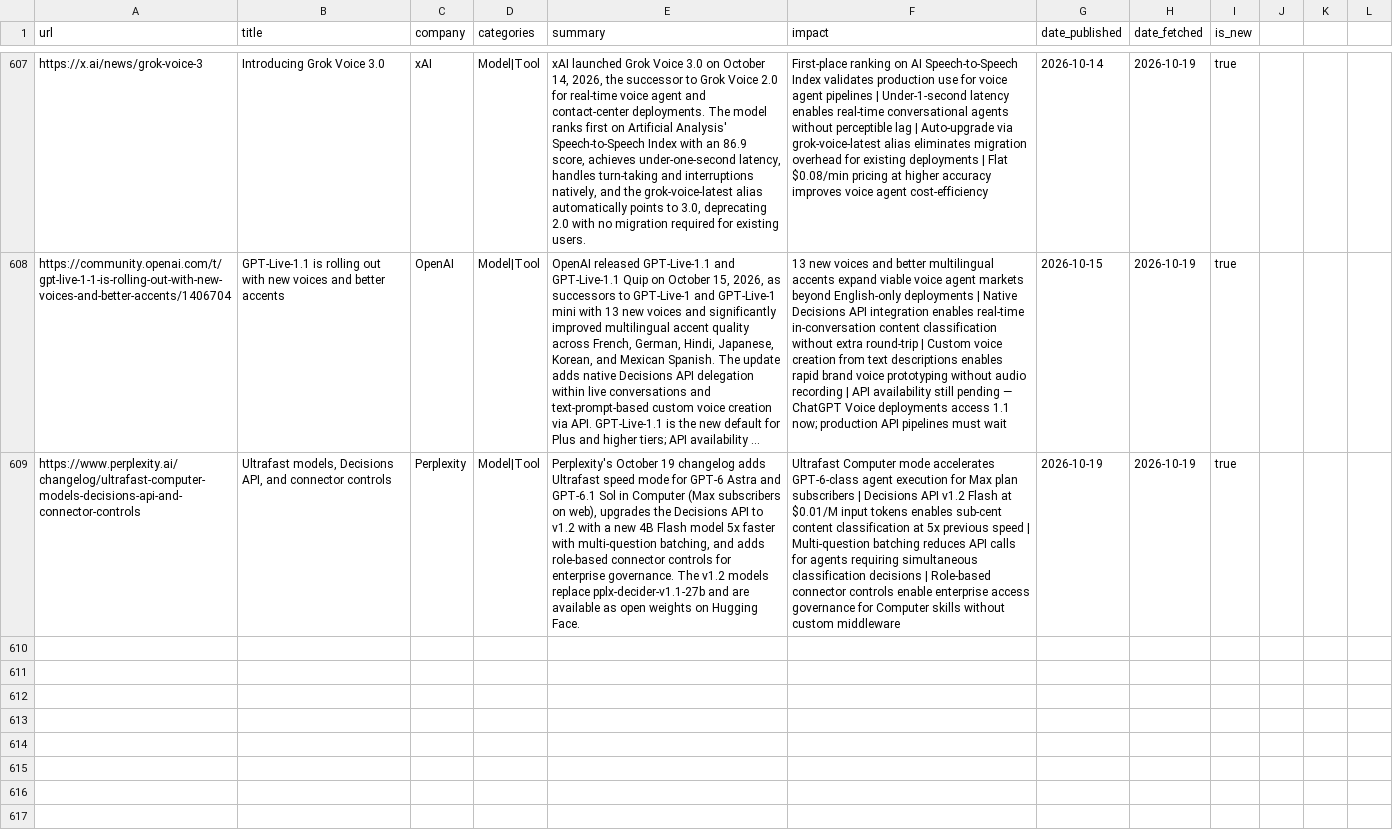
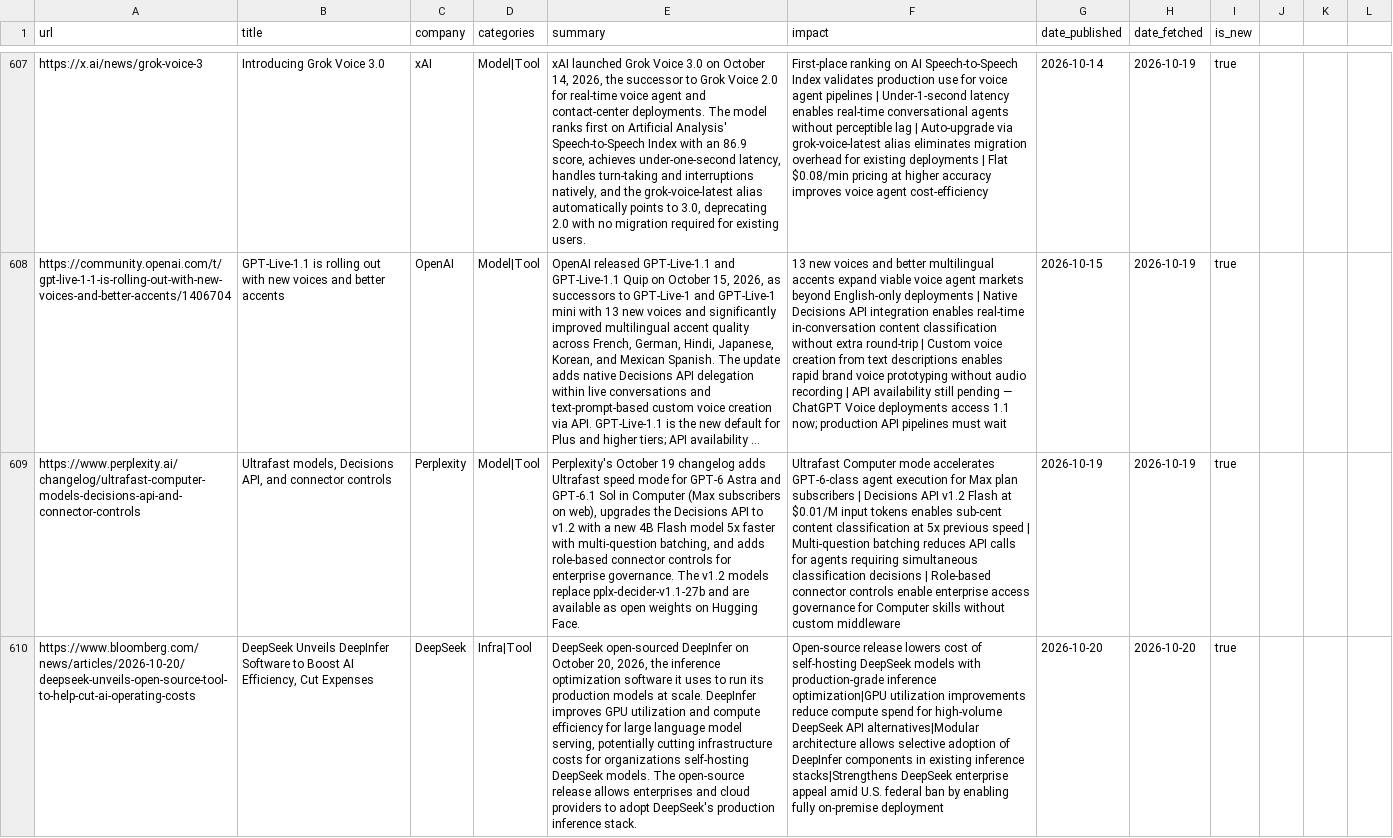
Before and after one commit to mahendrakelp/gen-ai-updates, a CSV file: data/news_store.csv, drawn as a sheet; only a part is shown, gaps mark what is left out; long unchanged cells end in …; the diff covers the shown part only; the diff names each change by its address in the sheet, - before the commit and + after, or states it on an @@ line.

```diff
--- a/data/news_store.csv
+++ b/data/news_store.csv
+row 610: https://www.bloomberg.com/news/articles/2026-10-20/deepseek-unveils-open-source-tool-to-help-cut-ai-operating-costs | DeepSeek Unveils DeepInfer Software to Boost AI Efficiency, Cut Expenses | DeepSeek | Infra|Tool | DeepSeek open-sourced DeepInfer on October 20, 2026, the inference optimization software it uses to run its production models at scale. DeepInfer improves GPU utilization and compute efficiency for large language model serving, potentially cutting infrastructure costs for organizations self-hosting DeepSeek models. The open-source release allows enterprises and cloud providers to adopt DeepSeek's production inference stack. | Open-source release lowers cost of self-hosting DeepSeek models with production-grade inference optimization|GPU utilization improvements reduce compute spend for high-volume DeepSeek API alternatives|Modular architecture allows selective adoption of DeepInfer components in existing inference stacks|Strengthens DeepSeek enterprise appeal amid U.S. federal ban by enabling fully on-premise deployment | 2026-10-20 | 2026-10-20 | true
```
Also changed, not shown: 2 added rows elsewhere in this file.
